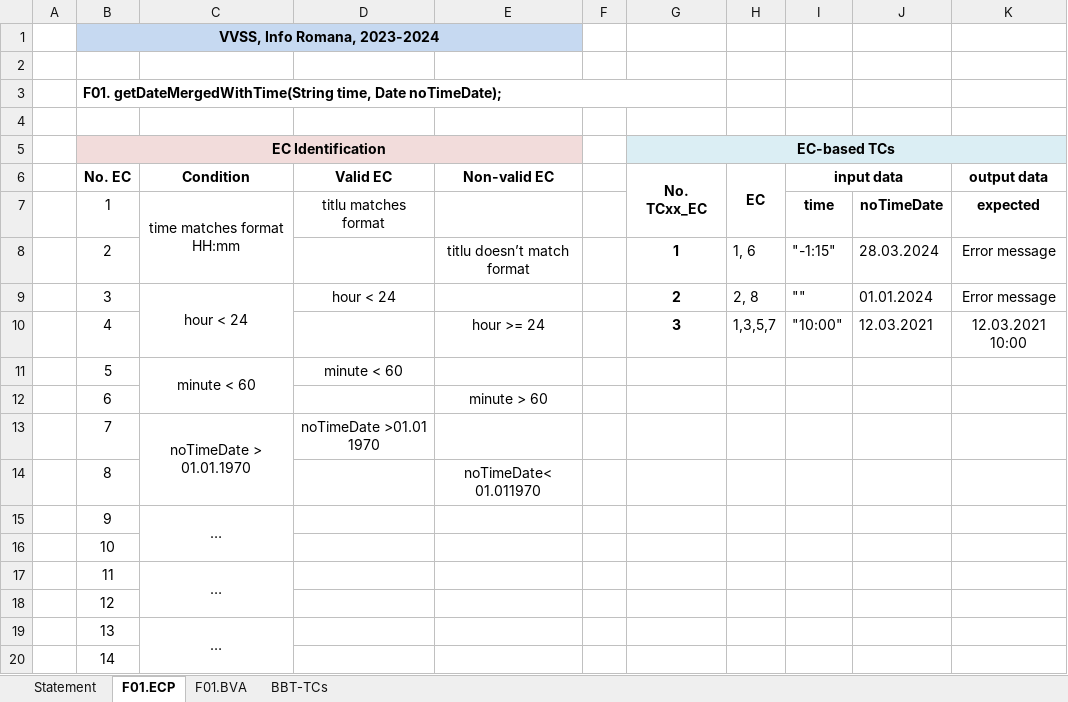
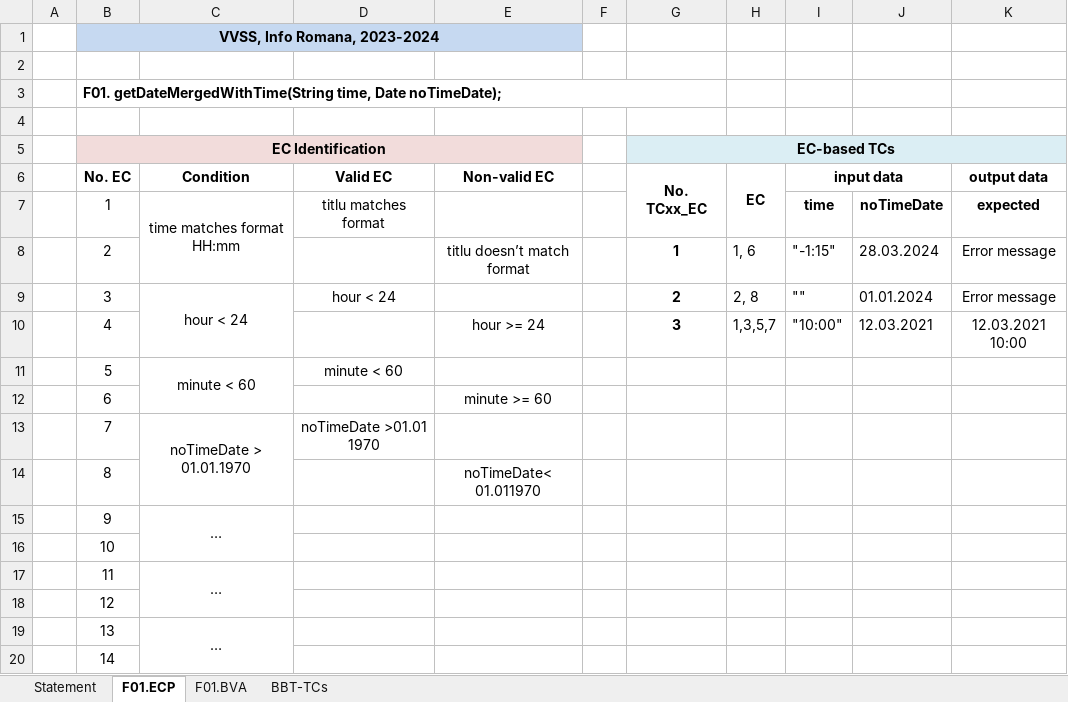
Before and after one commit to emademian/3Testeri, an Excel workbook: cmir3097/Docs/Lab02/Lab02_BBT_TCs_Form3testeri.xlsx, sheet F01.ECP, drawn as a sheet; values as stored, in another font and other column widths than the file's, no borders; the diff names each change by its address in the sheet, - before the commit and + after, or states it on an @@ line.

```diff
--- a/cmir3097/Docs/Lab02/Lab02_BBT_TCs_Form3testeri.xlsx (sheet F01.ECP)
+++ b/cmir3097/Docs/Lab02/Lab02_BBT_TCs_Form3testeri.xlsx (sheet F01.ECP)
-E12 (Non-valid EC): minute > 60
+E12 (Non-valid EC): minute >= 60
```
Also changed, not shown: sheet F01.BVA.
